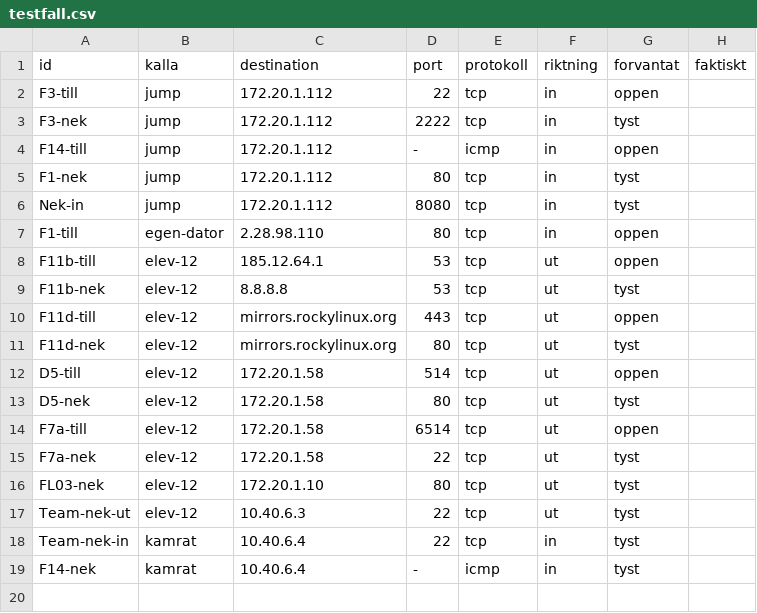
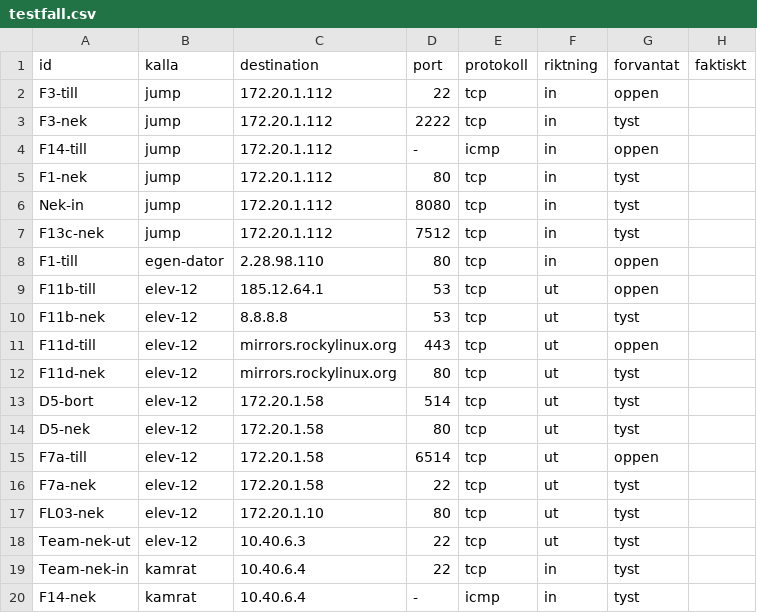
Before and after one commit to DanieLHol21/Zonuppdraget-TeamMossen, a CSV file: scripts/testfall.csv, drawn as a sheet.

Commit message:
Testfall: F13c-nek och D5-bort

```diff
--- a/scripts/testfall.csv
+++ b/scripts/testfall.csv
@@ -6,2 +6,3 @@ F1-nek,jump,172.20.1.112,80,tcp,in,tyst,
 Nek-in,jump,172.20.1.112,8080,tcp,in,tyst,
+F13c-nek,jump,172.20.1.112,7512,tcp,in,tyst,
 F1-till,egen-dator,2.28.98.110,80,tcp,in,oppen,
@@ -11,3 +12,3 @@ F11d-till,elev-12,mirrors.rockylinux.org,443,tcp,ut,oppen,
 F11d-nek,elev-12,mirrors.rockylinux.org,80,tcp,ut,tyst,
-D5-till,elev-12,172.20.1.58,514,tcp,ut,oppen,
+D5-bort,elev-12,172.20.1.58,514,tcp,ut,tyst,
 D5-nek,elev-12,172.20.1.58,80,tcp,ut,tyst,
```
